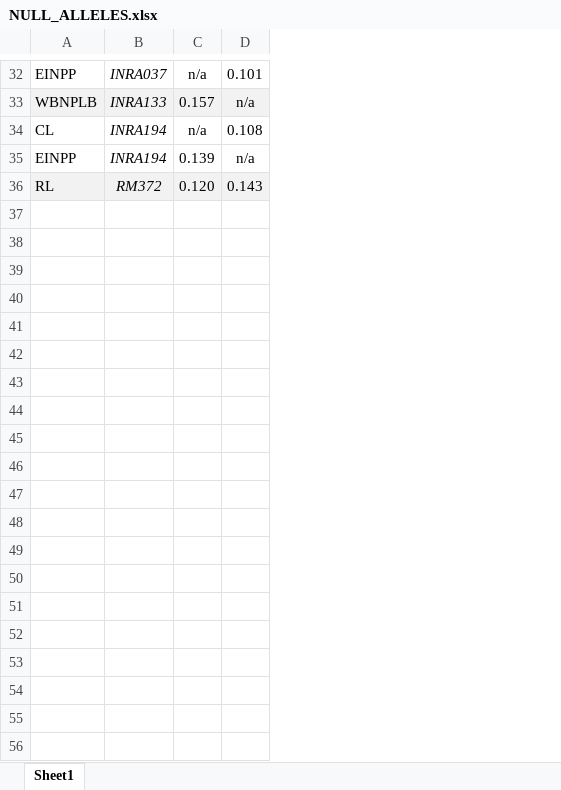
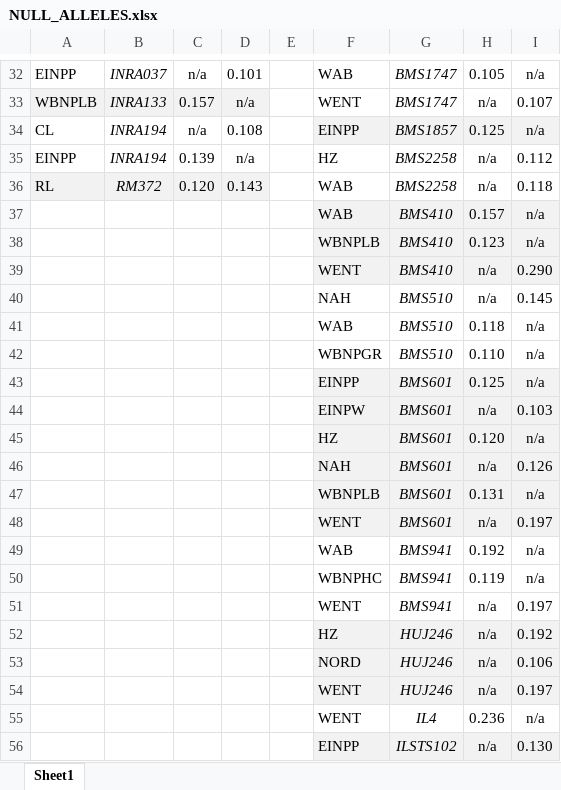
Before and after one commit to alexdepew/woodbison, an Excel workbook: tables/NULL_ALLELES.xlsx, sheet Sheet1, drawn as a sheet; only a part is shown, gaps mark what is left out; values as stored, in another font and other column widths than the file's, no borders; the diff covers the shown part only; the diff names each change by its address in the sheet, - before the commit and + after, or states it on an @@ line.

```diff
--- a/tables/NULL_ALLELES.xlsx (sheet Sheet1)
+++ b/tables/NULL_ALLELES.xlsx (sheet Sheet1)
+column E, empty
+column F, rows 32-36: WAB | WENT | EINPP | HZ | WAB
+column G, rows 32-36: BMS1747 | BMS1747 | BMS1857 | BMS2258 | BMS2258
+column H, rows 32-36: 0.105 | n/a | 0.125 | n/a | n/a
+column I, rows 32-36: n/a | 0.107 | n/a | 0.112 | 0.118
+row 37:  |  |  |  |  | WAB | BMS410 | 0.157 | n/a
+row 38:  |  |  |  |  | WBNPLB | BMS410 | 0.123 | n/a
+row 39:  |  |  |  |  | WENT | BMS410 | n/a | 0.290
+row 40:  |  |  |  |  | NAH | BMS510 | n/a | 0.145
+row 41:  |  |  |  |  | WAB | BMS510 | 0.118 | n/a
+row 42:  |  |  |  |  | WBNPGR | BMS510 | 0.110 | n/a
+row 43:  |  |  |  |  | EINPP | BMS601 | 0.125 | n/a
+row 44:  |  |  |  |  | EINPW | BMS601 | n/a | 0.103
+row 45:  |  |  |  |  | HZ | BMS601 | 0.120 | n/a
+row 46:  |  |  |  |  | NAH | BMS601 | n/a | 0.126
+row 47:  |  |  |  |  | WBNPLB | BMS601 | 0.131 | n/a
+row 48:  |  |  |  |  | WENT | BMS601 | n/a | 0.197
+row 49:  |  |  |  |  | WAB | BMS941 | 0.192 | n/a
+row 50:  |  |  |  |  | WBNPHC | BMS941 | 0.119 | n/a
+row 51:  |  |  |  |  | WENT | BMS941 | n/a | 0.197
+row 52:  |  |  |  |  | HZ | HUJ246 | n/a | 0.192
+row 53:  |  |  |  |  | NORD | HUJ246 | n/a | 0.106
+row 54:  |  |  |  |  | WENT | HUJ246 | n/a | 0.197
+row 55:  |  |  |  |  | WENT | IL4 | 0.236 | n/a
+row 56:  |  |  |  |  | EINPP | ILSTS102 | n/a | 0.130
```
Also changed, not shown: 13 added rows elsewhere in this sheet, tables/HWE_DEVIATIONS.xlsx, 30 other files.
